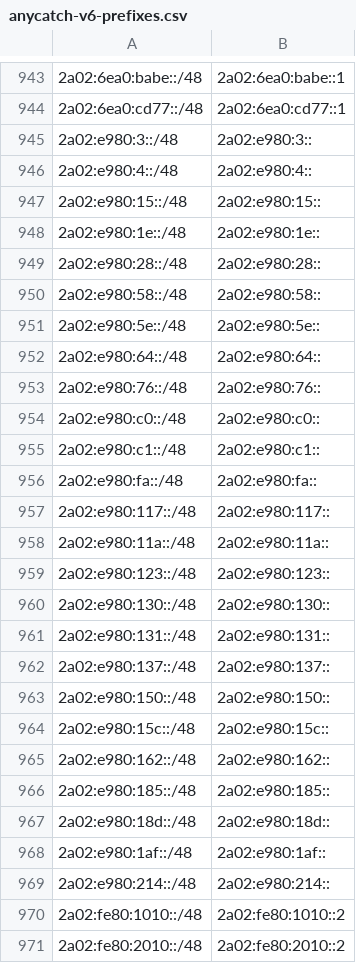
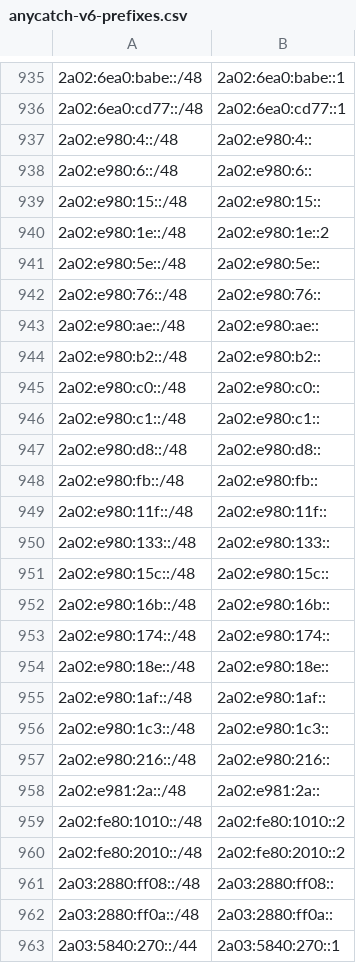
Before and after one commit to bgptools/anycast-prefixes, a CSV file: anycatch-v6-prefixes.csv, drawn as a sheet; only a part is shown, gaps mark what is left out; the shorter side is filled out with more unchanged rows; the diff covers the shown part only.

```diff
--- a/anycatch-v6-prefixes.csv
+++ b/anycatch-v6-prefixes.csv
@@ -944,27 +936,24 @@
 2a02:6ea0:cd77::/48,2a02:6ea0:cd77::1
-2a02:e980:3::/48,2a02:e980:3::
 2a02:e980:4::/48,2a02:e980:4::
+2a02:e980:6::/48,2a02:e980:6::
 2a02:e980:15::/48,2a02:e980:15::
-2a02:e980:1e::/48,2a02:e980:1e::
-2a02:e980:28::/48,2a02:e980:28::
-2a02:e980:58::/48,2a02:e980:58::
+2a02:e980:1e::/48,2a02:e980:1e::2
 2a02:e980:5e::/48,2a02:e980:5e::
-2a02:e980:64::/48,2a02:e980:64::
 2a02:e980:76::/48,2a02:e980:76::
+2a02:e980:ae::/48,2a02:e980:ae::
+2a02:e980:b2::/48,2a02:e980:b2::
 2a02:e980:c0::/48,2a02:e980:c0::
 2a02:e980:c1::/48,2a02:e980:c1::
-2a02:e980:fa::/48,2a02:e980:fa::
-2a02:e980:117::/48,2a02:e980:117::
-2a02:e980:11a::/48,2a02:e980:11a::
-2a02:e980:123::/48,2a02:e980:123::
-2a02:e980:130::/48,2a02:e980:130::
-2a02:e980:131::/48,2a02:e980:131::
-2a02:e980:137::/48,2a02:e980:137::
-2a02:e980:150::/48,2a02:e980:150::
+2a02:e980:d8::/48,2a02:e980:d8::
+2a02:e980:fb::/48,2a02:e980:fb::
+2a02:e980:11f::/48,2a02:e980:11f::
+2a02:e980:133::/48,2a02:e980:133::
 2a02:e980:15c::/48,2a02:e980:15c::
-2a02:e980:162::/48,2a02:e980:162::
-2a02:e980:185::/48,2a02:e980:185::
-2a02:e980:18d::/48,2a02:e980:18d::
+2a02:e980:16b::/48,2a02:e980:16b::
+2a02:e980:174::/48,2a02:e980:174::
+2a02:e980:18e::/48,2a02:e980:18e::
 2a02:e980:1af::/48,2a02:e980:1af::
-2a02:e980:214::/48,2a02:e980:214::
+2a02:e980:1c3::/48,2a02:e980:1c3::
+2a02:e980:216::/48,2a02:e980:216::
+2a02:e981:2a::/48,2a02:e981:2a::
 2a02:fe80:1010::/48,2a02:fe80:1010::2
```
Also changed, not shown: 22 added rows, 30 removed rows and 23 edited cells elsewhere in this file, 1 other file.
